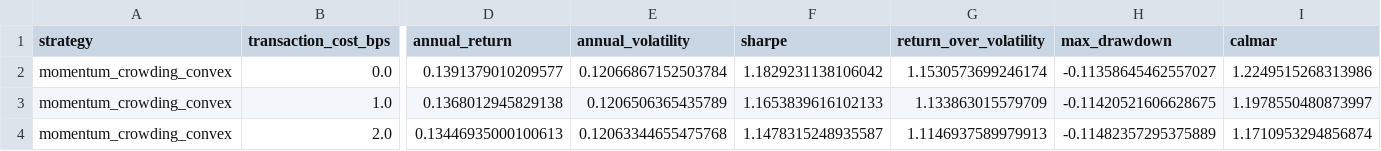
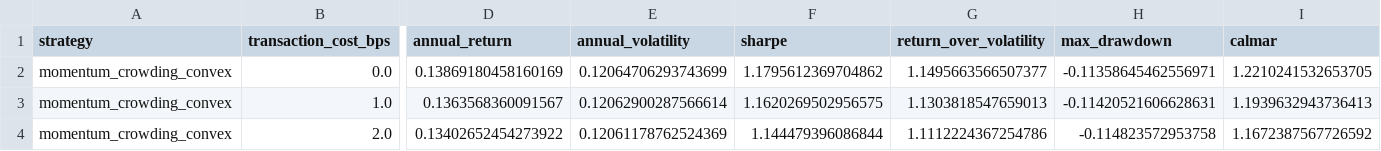
Before and after one commit to ericxuzhesheng/Trading-Crowding-Momentum-Strategy, a CSV file: outputs/tables/transaction_cost_sensitivity.csv, drawn as a sheet; only a part is shown, gaps mark what is left out; the diff covers the shown part only; the diff names each change by its address in the sheet, - before the commit and + after, or states it on an @@ line.

```diff
--- a/outputs/tables/transaction_cost_sensitivity.csv
+++ b/outputs/tables/transaction_cost_sensitivity.csv
-D2 (annual_return): 0.1391379010209577
+D2 (annual_return): 0.13869180458160169
-E2 (annual_volatility): 0.12066867152503784
+E2 (annual_volatility): 0.12064706293743699
-F2 (sharpe): 1.1829231138106042
+F2 (sharpe): 1.1795612369704862
-G2 (return_over_volatility): 1.1530573699246174
+G2 (return_over_volatility): 1.1495663566507377
-H2 (max_drawdown): -0.11358645462557027
+H2 (max_drawdown): -0.11358645462556971
-I2 (calmar): 1.2249515268313986
+I2 (calmar): 1.2210241532653705
-D3 (annual_return): 0.1368012945829138
+D3 (annual_return): 0.1363568360091567
-E3 (annual_volatility): 0.1206506365435789
+E3 (annual_volatility): 0.12062900287566614
-F3 (sharpe): 1.1653839616102133
+F3 (sharpe): 1.1620269502956575
-G3 (return_over_volatility): 1.133863015579709
+G3 (return_over_volatility): 1.1303818547659013
-H3 (max_drawdown): -0.11420521606628675
+H3 (max_drawdown): -0.11420521606628631
-I3 (calmar): 1.1978550480873997
+I3 (calmar): 1.1939632943736413
-D4 (annual_return): 0.13446935000100613
+D4 (annual_return): 0.13402652454273922
-E4 (annual_volatility): 0.12063344655475768
+E4 (annual_volatility): 0.12061178762524369
-F4 (sharpe): 1.1478315248935587
+F4 (sharpe): 1.144479396086844
-G4 (return_over_volatility): 1.1146937589979913
+G4 (return_over_volatility): 1.1112224367254786
-H4 (max_drawdown): -0.11482357295375889
+H4 (max_drawdown): -0.114823572953758
-I4 (calmar): 1.1710953294856874
+I4 (calmar): 1.1672387567726592
```
Also changed, not shown: 41 edited cells elsewhere in this file, outputs/tables/factor_ic.csv, outputs/tables/monthly_returns.csv, 16 other files.
